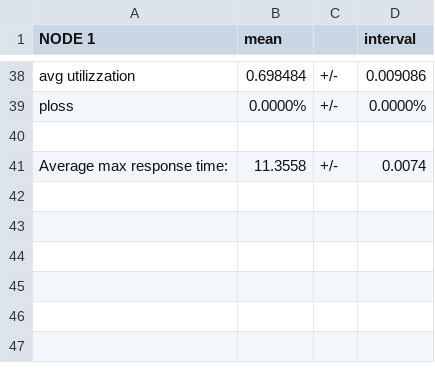
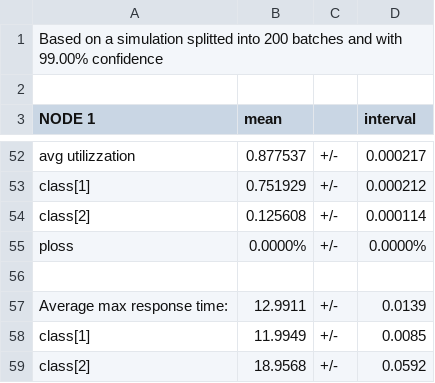
Before and after one commit to wronek97/PMCSN_Project, a CSV file: analysis/steady_state/improved_steady_state_017.csv, drawn as a sheet; only a part is shown, gaps mark what is left out; addresses are those after the commit; the diff covers the shown part only; the diff names each change by its address in the sheet, - before the commit and + after, or states it on an @@ line.

```diff
--- a/analysis/steady_state/improved_steady_state_017.csv
+++ b/analysis/steady_state/improved_steady_state_017.csv
+row 1: Based on a simulation splitted into 200 batches and with 99.00% confidence
+row 2: (empty)
-B52 (mean): 0.698484
+B52 (mean): 0.877537
-D52 (interval): 0.009086
+D52 (interval): 0.000217
+row 53: class[1] | 0.751929 | +/- | 0.000212
+row 54: class[2] | 0.125608 | +/- | 0.000114
-B57 (mean): 11.3558
+B57 (mean): 12.9911
-D57 (interval): 0.0074
+D57 (interval): 0.0139
+row 58: class[1] | 11.9949 | +/- | 0.0085
+row 59: class[2] | 18.9568 | +/- | 0.0592
```
Also changed, not shown: 12 added rows and 54 edited cells elsewhere in this file, analysis/steady_state/base_steady_state_017.csv, analysis/steady_state/resized_steady_state_017.csv, 28 other files.
